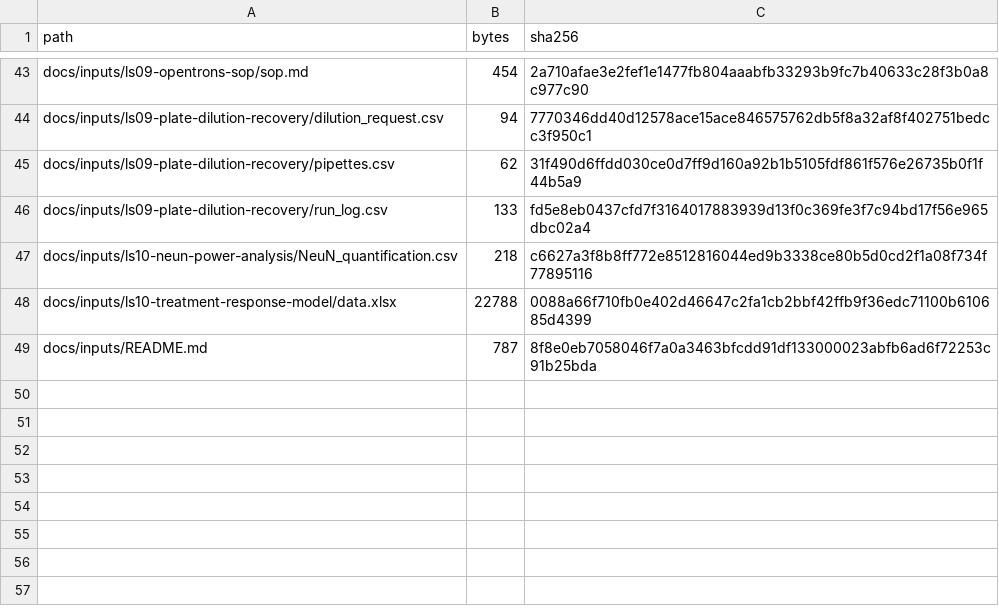
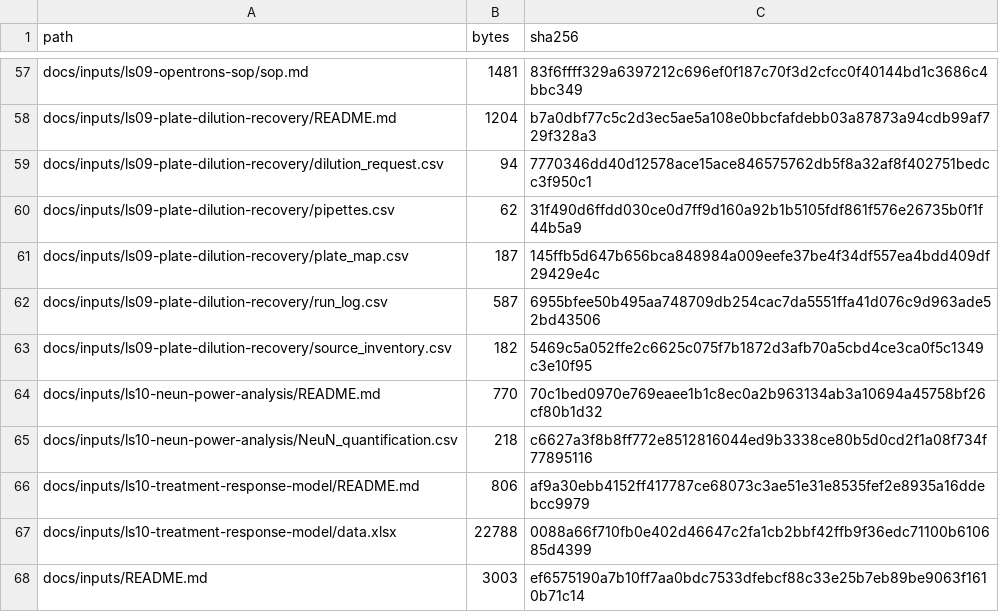
Before and after one commit to Nono111-dot/lifescience, a TSV file: docs/inputs/SHA256SUMS.tsv, drawn as a sheet; only a part is shown, gaps mark what is left out; the diff covers the shown part only.

Commit message:
Add formal evaluation inputs and readiness controls

```diff
--- a/docs/inputs/SHA256SUMS.tsv
+++ b/docs/inputs/SHA256SUMS.tsv
@@ -43,7 +57,12 @@
-"docs/inputs/ls09-opentrons-sop/sop.md"	"454"	"2a710afae3e2fef1e1477fb804aaabfb33293b9fc7b40633c28f3b0a8c977c90"
+"docs/inputs/ls09-opentrons-sop/sop.md"	"1481"	"83f6ffff329a6397212c696ef0f187c70f3d2cfcc0f40144bd1c3686c4bbc349"
+"docs/inputs/ls09-plate-dilution-recovery/README.md"	"1204"	"b7a0dbf77c5c2d3ec5ae5a108e0bbcfafdebb03a87873a94cdb99af729f328a3"
 "docs/inputs/ls09-plate-dilution-recovery/dilution_request.csv"	"94"	"7770346dd40d12578ace15ace846575762db5f8a32af8f402751bedcc3f950c1"
 "docs/inputs/ls09-plate-dilution-recovery/pipettes.csv"	"62"	"31f490d6ffdd030ce0d7ff9d160a92b1b5105fdf861f576e26735b0f1f44b5a9"
-"docs/inputs/ls09-plate-dilution-recovery/run_log.csv"	"133"	"fd5e8eb0437cfd7f3164017883939d13f0c369fe3f7c94bd17f56e965dbc02a4"
+"docs/inputs/ls09-plate-dilution-recovery/plate_map.csv"	"187"	"145ffb5d647b656bca848984a009eefe37be4f34df557ea4bdd409df29429e4c"
+"docs/inputs/ls09-plate-dilution-recovery/run_log.csv"	"587"	"6955bfee50b495aa748709db254cac7da5551ffa41d076c9d963ade52bd43506"
+"docs/inputs/ls09-plate-dilution-recovery/source_inventory.csv"	"182"	"5469c5a052ffe2c6625c075f7b1872d3afb70a5cbd4ce3ca0f5c1349c3e10f95"
+"docs/inputs/ls10-neun-power-analysis/README.md"	"770"	"70c1bed0970e769eaee1b1c8ec0a2b963134ab3a10694a45758bf26cf80b1d32"
 "docs/inputs/ls10-neun-power-analysis/NeuN_quantification.csv"	"218"	"c6627a3f8b8ff772e8512816044ed9b3338ce80b5d0cd2f1a08f734f77895116"
+"docs/inputs/ls10-treatment-response-model/README.md"	"806"	"af9a30ebb4152ff417787ce68073c3ae51e31e8535fef2e8935a16ddebcc9979"
 "docs/inputs/ls10-treatment-response-model/data.xlsx"	"22788"	"0088a66f710fb0e402d46647c2fa1cb2bbf42ffb9f36edc71100b610685d4399"
-"docs/inputs/README.md"	"787"	"8f8e0eb7058046f7a0a3463bfcdd91df133000023abfb6ad6f72253c91b25bda"
+"docs/inputs/README.md"	"3003"	"ef6575190a7b10ff7aa0bdc7533dfebcf88c33e25b7eb89be9063f1610b71c14"
```
Also changed, not shown: 14 added rows and 2 edited cells elsewhere in this file, docs/input-problem-inventory-v1.tsv, docs/ls06-ls10-task-card-gap-audit-v2.tsv, 30 other files.
